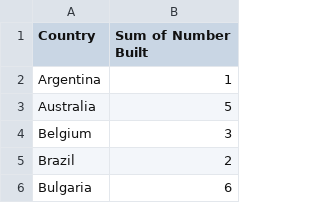
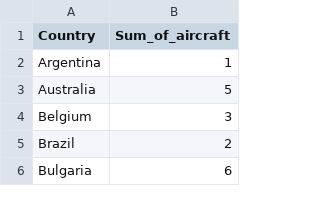
Before and after one commit to cklawac/comp4462, a CSV file: Sum_of_aircraft.csv, drawn as a sheet; only a part is shown.

Commit message:
Update Sum_of_aircraft.csv

```diff
--- a/Sum_of_aircraft.csv
+++ b/Sum_of_aircraft.csv
@@ -1,2 +1,2 @@
-Country, Sum of Number Built
+Country, Sum_of_aircraft
 Argentina,	1
```
